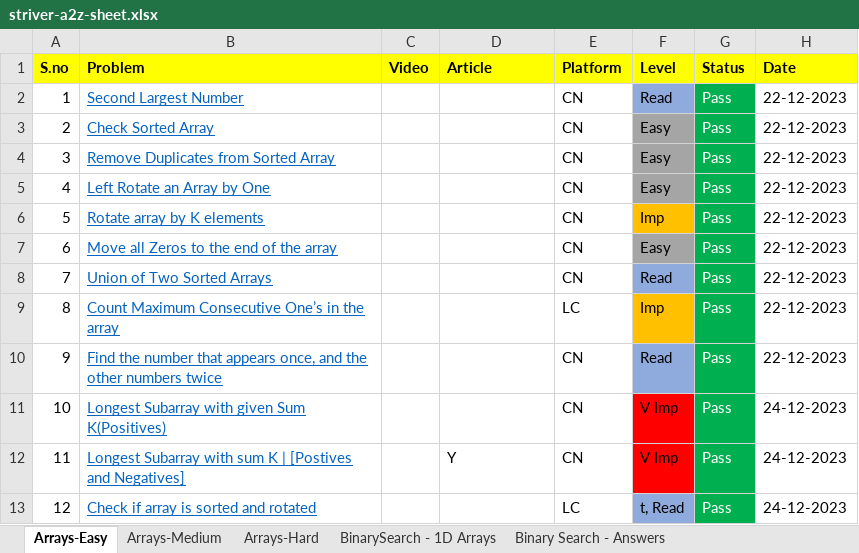
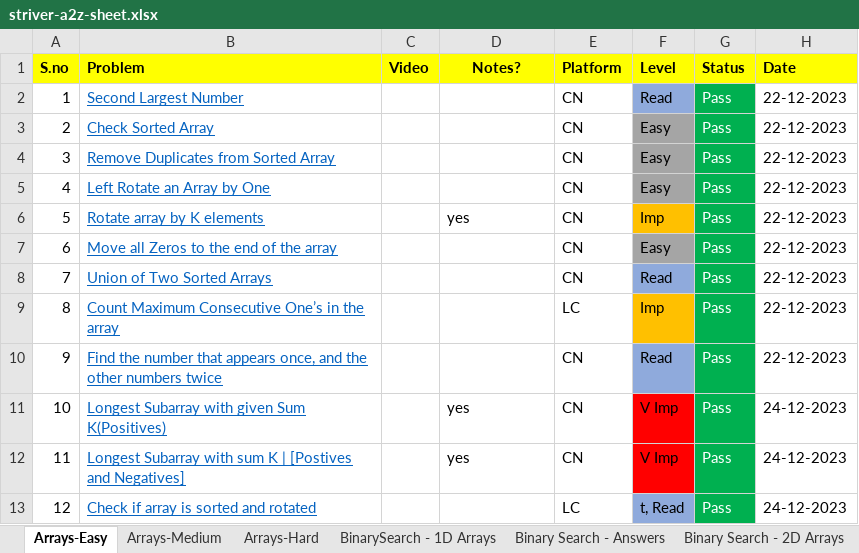
Before and after one commit to ShashankSinha98/Striver-A2Z-DSA-Sheet, an Excel workbook: striver-a2z-sheet.xlsx, sheet Arrays-Easy, drawn as a sheet; values as stored, in another font and other column widths than the file's, no borders; the diff names each change by its address in the sheet, - before the commit and + after, or states it on an @@ line.

```diff
--- a/striver-a2z-sheet.xlsx (sheet Arrays-Easy)
+++ b/striver-a2z-sheet.xlsx (sheet Arrays-Easy)
+sheet tab: Binary Search - 2D Arrays
-D1: Article
+D1: Notes?
-D1 alignment: left
+D1 alignment: center
-D6 (Notes?): (empty)
+D6 (Notes?): yes
-D11 (Notes?): (empty)
+D11 (Notes?): yes
-D12 (Notes?): Y
+D12 (Notes?): yes
```
Also changed, not shown: sheet Binary Search - Answers, sheet BinarySearch - 1D Arrays, sheet Arrays-Medium, other sheet tabs, 38 other files.
